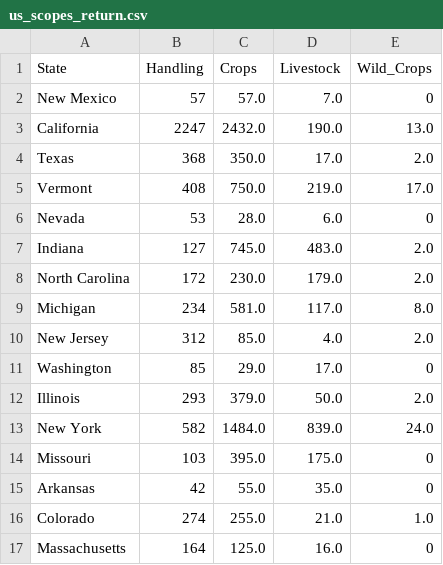
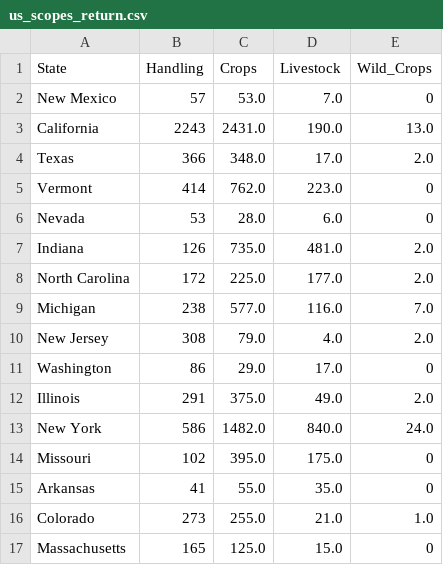
Before and after one commit to danstd/organic_integrity_flask, a CSV file: integrity_app/static/us_scopes_return.csv, drawn as a sheet; only a part is shown; the diff covers the shown part only.

```diff
--- a/integrity_app/static/us_scopes_return.csv
+++ b/integrity_app/static/us_scopes_return.csv
@@ -1,17 +1,17 @@
 State,Handling,Crops,Livestock,Wild_Crops
-New Mexico,57,57.0,7.0,0
-California,2247,2432.0,190.0,13.0
-Texas,368,350.0,17.0,2.0
-Vermont,408,750.0,219.0,17.0
+New Mexico,57,53.0,7.0,0
+California,2243,2431.0,190.0,13.0
+Texas,366,348.0,17.0,2.0
+Vermont,414,762.0,223.0,0
 Nevada,53,28.0,6.0,0
-Indiana,127,745.0,483.0,2.0
-North Carolina,172,230.0,179.0,2.0
-Michigan,234,581.0,117.0,8.0
-New Jersey,312,85.0,4.0,2.0
-Washington,85,29.0,17.0,0
-Illinois,293,379.0,50.0,2.0
-New York,582,1484.0,839.0,24.0
-Missouri,103,395.0,175.0,0
-Arkansas,42,55.0,35.0,0
-Colorado,274,255.0,21.0,1.0
-Massachusetts,164,125.0,16.0,0
+Indiana,126,735.0,481.0,2.0
+North Carolina,172,225.0,177.0,2.0
+Michigan,238,577.0,116.0,7.0
+New Jersey,308,79.0,4.0,2.0
+Washington,86,29.0,17.0,0
+Illinois,291,375.0,49.0,2.0
+New York,586,1482.0,840.0,24.0
+Missouri,102,395.0,175.0,0
+Arkansas,41,55.0,35.0,0
+Colorado,273,255.0,21.0,1.0
+Massachusetts,165,125.0,15.0,0
```
Also changed, not shown: 46 edited cells elsewhere in this file, integrity_app/static/op_status_country.csv, integrity_app/static/scopes_combo.csv, 20 other files.
